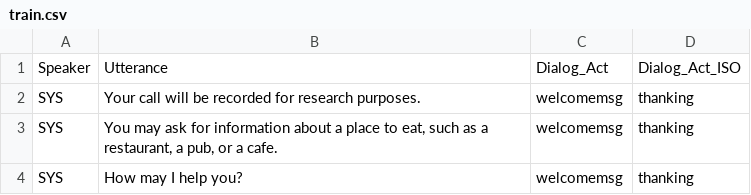
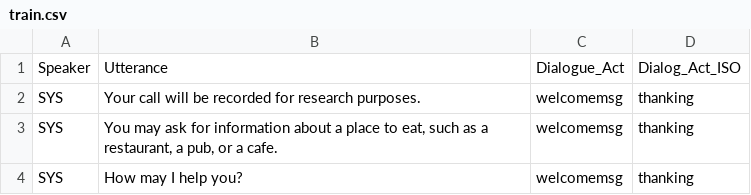
Before and after one commit to igorktech/DAISO-benchmark, a CSV file: dstc3/train.csv, drawn as a sheet; only a part is shown.

```diff
--- a/dstc3/train.csv
+++ b/dstc3/train.csv
@@ -1,2 +1,2 @@
-Speaker,Utterance,Dialog_Act,Dialog_Act_ISO
+Speaker,Utterance,Dialogue_Act,Dialog_Act_ISO
 SYS,Your call will be recorded for research purposes.,welcomemsg,thanking
```
Also changed, not shown: 2 other files.
